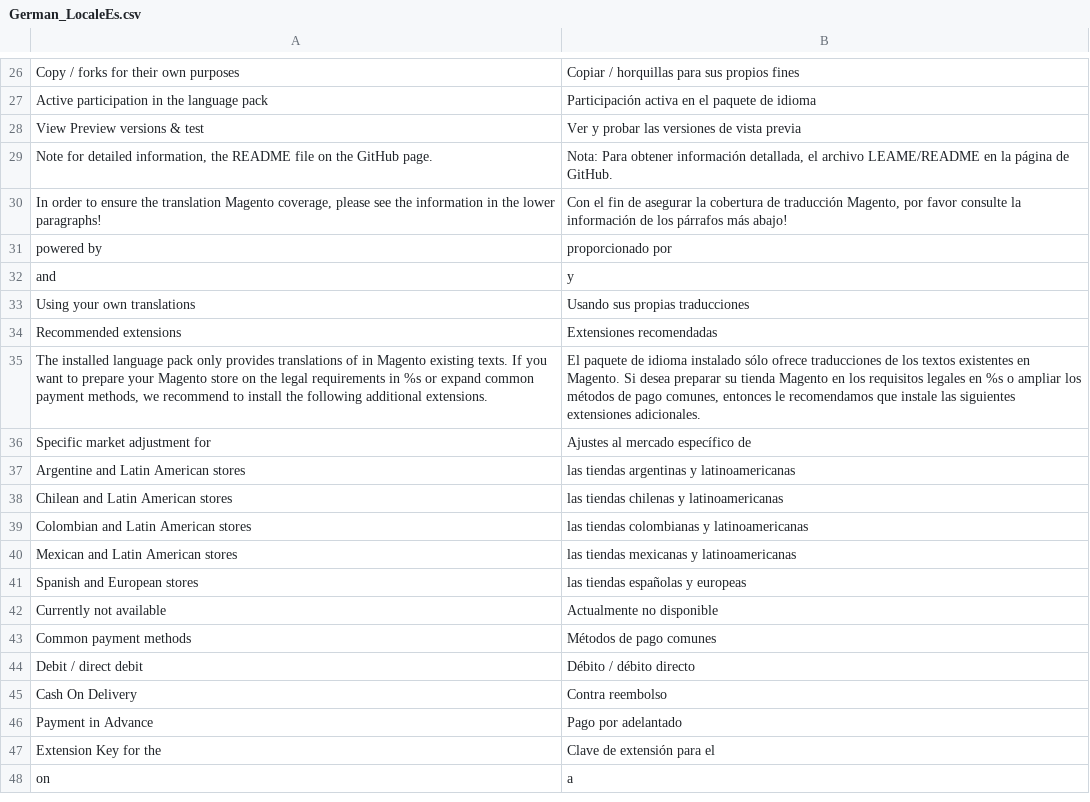
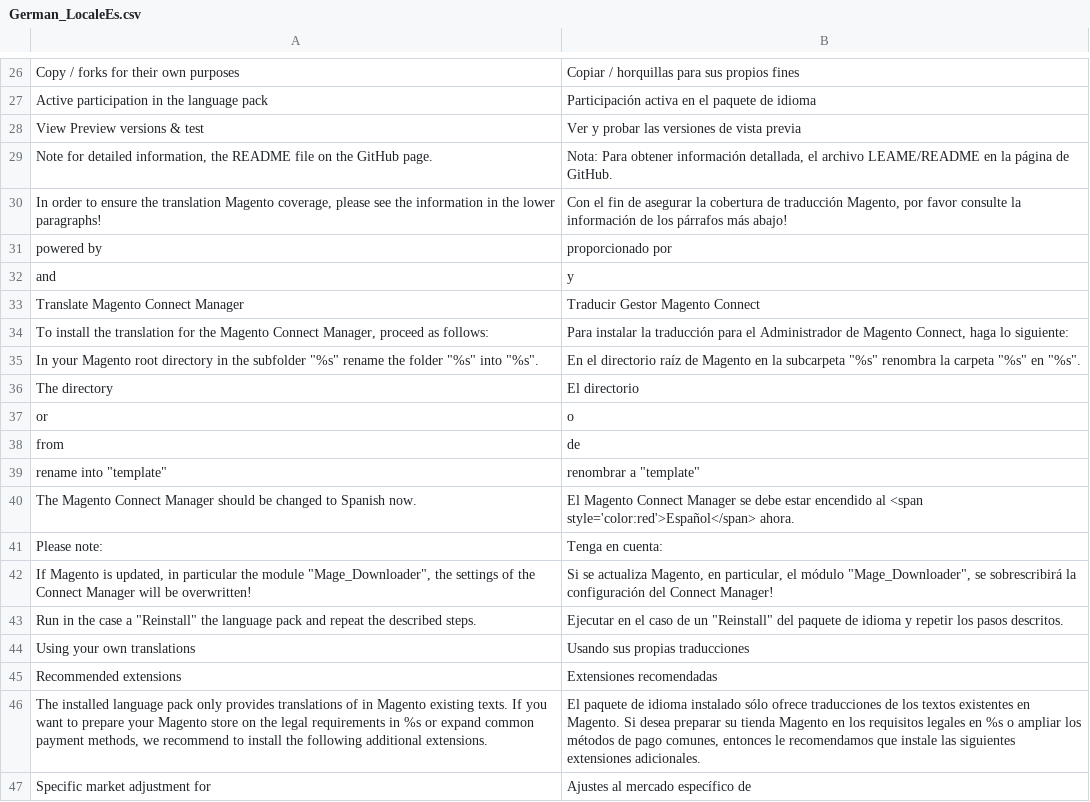
Before and after one commit to MaWoScha/German_LocalePack_es_ES_, a CSV file: app/locale/es_ES/German_LocaleEs.csv, drawn as a sheet; only a part is shown, gaps mark what is left out; the shorter side is filled out with more unchanged rows.

```diff
--- a/app/locale/es_ES/German_LocaleEs.csv
+++ b/app/locale/es_ES/German_LocaleEs.csv
@@ -32,2 +32,13 @@
 "and","y"
+"Translate Magento Connect Manager","Traducir Gestor Magento Connect"
+"To install the translation for the Magento Connect Manager, proceed as follows:","Para instalar la traducción para el Administrador de Magento Connect, haga lo siguiente:"
+"In your Magento root directory in the subfolder ""%s"" rename the folder ""%s"" into ""%s"".","En el directorio raíz de Magento en la subcarpeta ""%s"" renombra la carpeta ""%s"" en ""%s""."
+"The directory","El directorio"
+"or","o"
+"from","de"
+"rename into ""template""","renombrar a ""template"""
+"The Magento Connect Manager should be changed to Spanish now.","El Magento Connect Manager se debe estar encendido al <span style='color:red'>Español</span> ahora."
+"Please note:","Tenga en cuenta:"
+"If Magento is updated, in particular the module ""Mage_Downloader"", the settings of the Connect Manager will be overwritten!","Si se actualiza Magento, en particular, el módulo ""Mage_Downloader"", se sobrescribirá la configuración del Connect Manager!"
+"Run in the case a ""Reinstall"" the language pack and repeat the described steps.","Ejecutar en el caso de un ""Reinstall"" del paquete de idioma y repetir los pasos descritos."
 "Using your own translations","Usando sus propias traducciones"
```
Also changed, not shown: app/locale/de_DE/German_LocaleEs.csv, app/locale/en_US/German_LocaleEs.csv, 42 other files.
